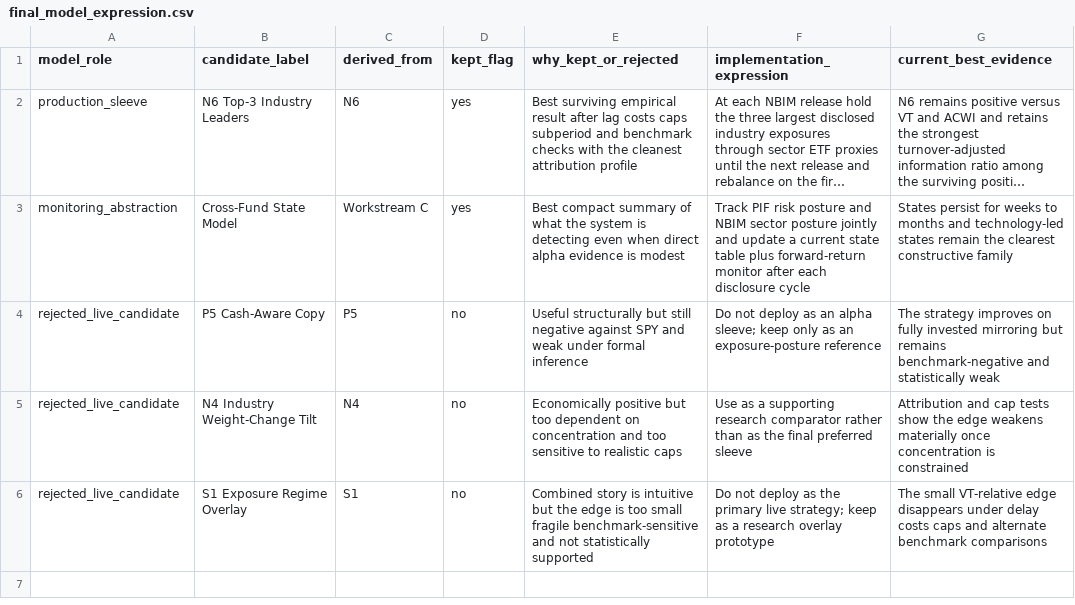
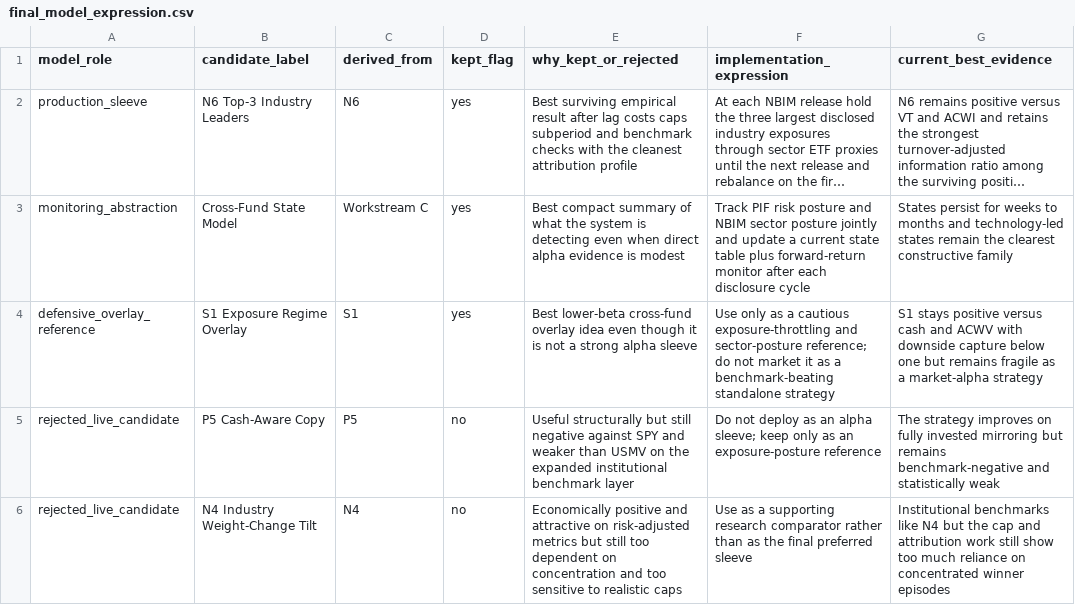
Before and after one commit to ethanwei6/SWFbacktest, a CSV file: data/processed/inference/final_model_expression.csv, drawn as a sheet; long unchanged cells end in …; removed rows and columns are numbered as before the commit, all else as after; the diff names each change by its address in the sheet, - before the commit and + after, or states it on an @@ line.

```diff
--- a/data/processed/inference/final_model_expression.csv
+++ b/data/processed/inference/final_model_expression.csv
+row 4: defensive_overlay_reference | S1 Exposure Regime Overlay | S1 | yes | Best lower-beta cross-fund overlay idea even though it is not a strong alpha sleeve | Use only as a cautious exposure-throttling and sector-posture reference; do not market it as a benchmark-beating standalone strategy | S1 stays positive versus cash and ACWV with downside capture below one but remains fragile as a market-alpha strategy
-E5 (why_kept_or_rejected): …SPY and weak under formal inference
+E5 (why_kept_or_rejected): …SPY and weaker than USMV on the expanded institutional benchmark layer
-E6 (why_kept_or_rejected): Economically positive but too dependent…
+E6 (why_kept_or_rejected): Economically positive and attractive on risk-adjusted metrics but still too dependent…
-G6 (current_best_evidence): Attribution and cap tests show the edge weakens materially once concentration is constrained
+G6 (current_best_evidence): Institutional benchmarks like N4 but the cap and attribution work still show too much reliance on concentrated winner episodes
-row 6: rejected_live_candidate | S1 Exposure Regime Overlay | S1 | no | Combined story is intuitive but the edge is too small fragile benchmark-sensitive and not statistically supported | Do not deploy as the primary live strategy; keep as a research overlay prototype | The small VT-relative edge disappears under delay costs caps and alternate benchmark comparisons
```
Also changed, not shown: data/processed/inference/assumptions_caveats_appendix.csv, 14 other files.
